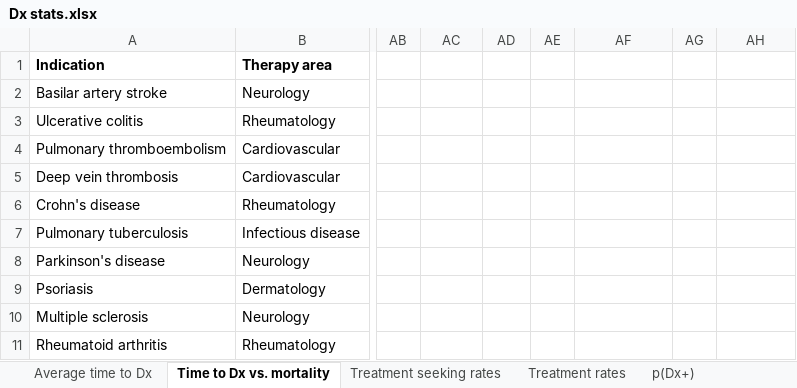
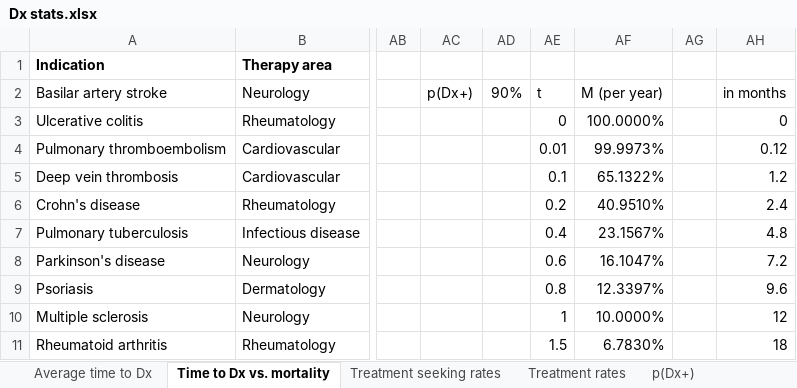
Before and after one commit to Atelfo/Atelfo.github.io, an Excel workbook: assets/Dx stats.xlsx, sheet Time to Dx vs. mortality, drawn as a sheet; only a part is shown, gaps mark what is left out; values as stored, in another font and other column widths than the file's, no borders; charts and pictures and table styles not drawn; the diff covers the shown part only; the diff names each change by its address in the sheet, - before the commit and + after, or states it on an @@ line.

```diff
--- a/assets/Dx stats.xlsx (sheet Time to Dx vs. mortality)
+++ b/assets/Dx stats.xlsx (sheet Time to Dx vs. mortality)
-AC2: (empty)
+AC2: p(Dx+)
-AD2: (empty)
+AD2: 90%
-AE2: (empty)
+AE2: t
-AF2: (empty)
+AF2: M (per year)
-AH2: (empty)
+AH2: in months
-AE3: (empty)
+AE3: 0
-AF3: (empty)
+AF3: 100.0000%
-AH3: (empty)
+AH3: 0
-AE4: (empty)
+AE4: 0.01
-AF4: (empty)
+AF4: 99.9973%
-AH4: (empty)
+AH4: 0.12
-AE5: (empty)
+AE5: 0.1
-AF5: (empty)
+AF5: 65.1322%
-AH5: (empty)
+AH5: 1.2
-AE6: (empty)
+AE6: 0.2
-AF6: (empty)
+AF6: 40.9510%
-AH6: (empty)
+AH6: 2.4
-AE7: (empty)
+AE7: 0.4
-AF7: (empty)
+AF7: 23.1567%
-AH7: (empty)
+AH7: 4.8
-AE8: (empty)
+AE8: 0.6
-AF8: (empty)
+AF8: 16.1047%
-AH8: (empty)
+AH8: 7.2
-AE9: (empty)
+AE9: 0.8
-AF9: (empty)
+AF9: 12.3397%
-AH9: (empty)
+AH9: 9.6
-AE10: (empty)
+AE10: 1
-AF10: (empty)
+AF10: 10.0000%
-AH10: (empty)
+AH10: 12
-AE11: (empty)
+AE11: 1.5
-AF11: (empty)
+AF11: 6.7830%
-AH11: (empty)
+AH11: 18
```
Also changed, not shown: 33 edited cells elsewhere in this sheet, sheet Treatment seeking rates, charts or pictures, 7 other files.
